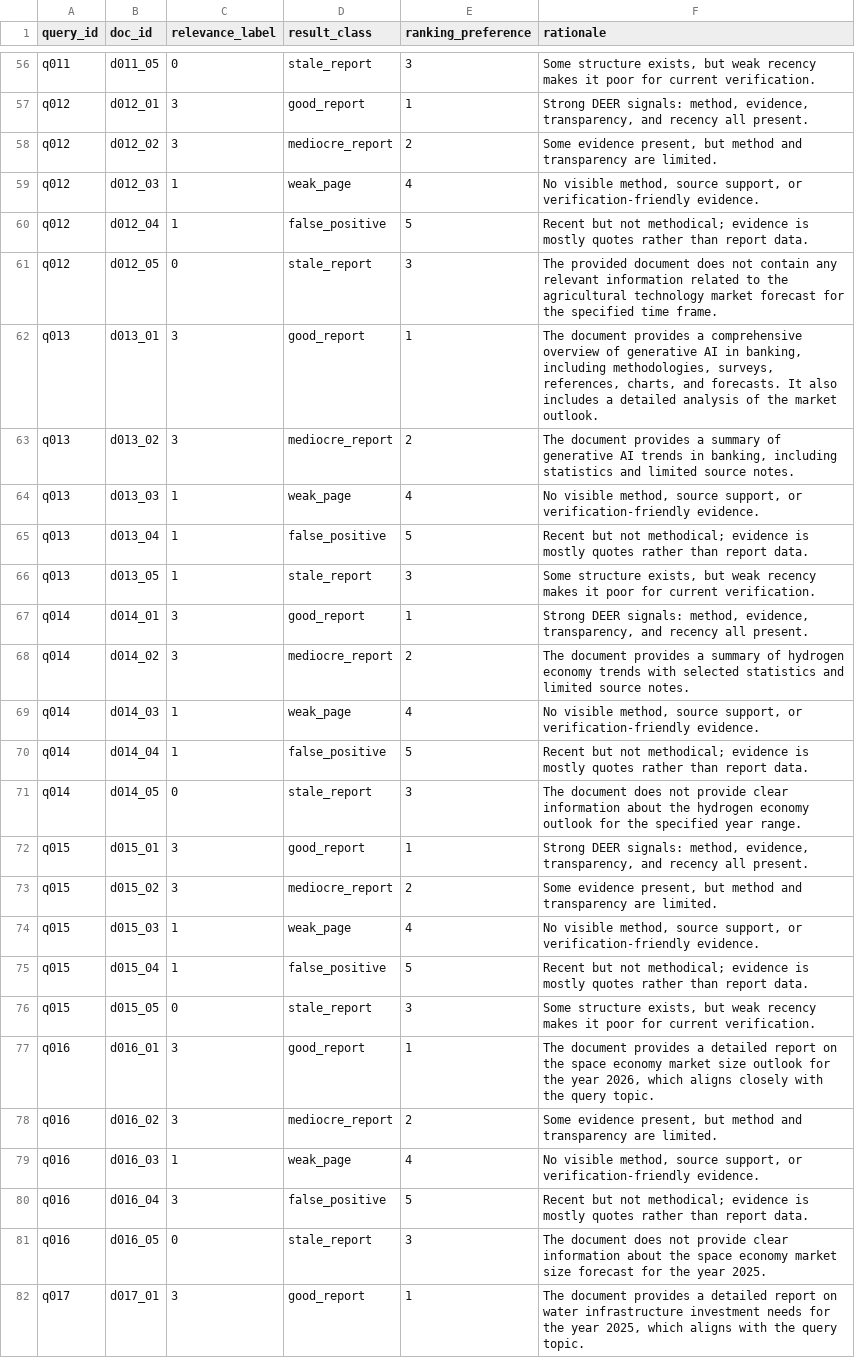
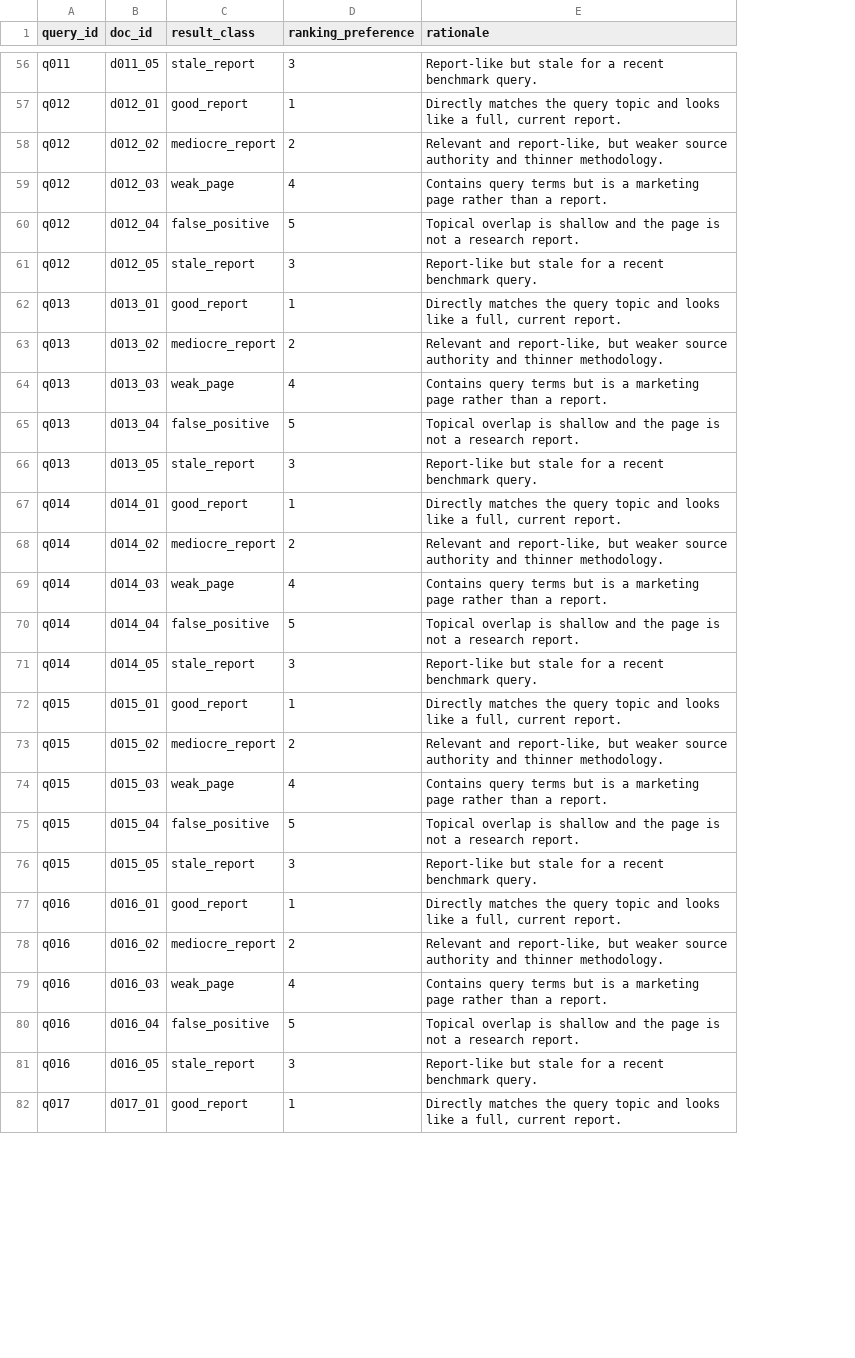
Before and after one commit to ykhher/AI-assisted-report-search-and-evaluating-agent, a CSV file: data/curated_benchmark/retrieval_annotations.csv, drawn as a sheet; only a part is shown, gaps mark what is left out; removed rows and columns are numbered as before the commit, all else as after; the diff covers the shown part only; the diff names each change by its address in the sheet, - before the commit and + after, or states it on an @@ line.

```diff
--- a/data/curated_benchmark/retrieval_annotations.csv
+++ b/data/curated_benchmark/retrieval_annotations.csv
-column C (relevance_label), rows 56-82: 0 | 3 | 3 | 1 | 1 | 0 | 3 | 3 | 1 | 1 | 1 | 3 | 3 | 1 | 1 | 0 | 3 | 3 | 1 | 1 | 0 | 3 | 3 | 1 | 3 | 0 | 3
-E56 (rationale): Some structure exists, but weak recency makes it poor for current verification.
+E56 (rationale): Report-like but stale for a recent benchmark query.
-E57 (rationale): Strong DEER signals: method, evidence, transparency, and recency all present.
+E57 (rationale): Directly matches the query topic and looks like a full, current report.
-E58 (rationale): Some evidence present, but method and transparency are limited.
+E58 (rationale): Relevant and report-like, but weaker source authority and thinner methodology.
-E59 (rationale): No visible method, source support, or verification-friendly evidence.
+E59 (rationale): Contains query terms but is a marketing page rather than a report.
-E60 (rationale): Recent but not methodical; evidence is mostly quotes rather than report data.
+E60 (rationale): Topical overlap is shallow and the page is not a research report.
-E61 (rationale): The provided document does not contain any relevant information related to the agricultural technology market forecast for the specified time frame.
+E61 (rationale): Report-like but stale for a recent benchmark query.
-E62 (rationale): The document provides a comprehensive overview of generative AI in banking, including methodologies, surveys, references, charts, and forecasts. It also includes a detailed analysis of the market outlook.
+E62 (rationale): Directly matches the query topic and looks like a full, current report.
-E63 (rationale): The document provides a summary of generative AI trends in banking, including statistics and limited source notes.
+E63 (rationale): Relevant and report-like, but weaker source authority and thinner methodology.
-E64 (rationale): No visible method, source support, or verification-friendly evidence.
+E64 (rationale): Contains query terms but is a marketing page rather than a report.
-E65 (rationale): Recent but not methodical; evidence is mostly quotes rather than report data.
+E65 (rationale): Topical overlap is shallow and the page is not a research report.
-E66 (rationale): Some structure exists, but weak recency makes it poor for current verification.
+E66 (rationale): Report-like but stale for a recent benchmark query.
-E67 (rationale): Strong DEER signals: method, evidence, transparency, and recency all present.
+E67 (rationale): Directly matches the query topic and looks like a full, current report.
-E68 (rationale): The document provides a summary of hydrogen economy trends with selected statistics and limited source notes.
+E68 (rationale): Relevant and report-like, but weaker source authority and thinner methodology.
-E69 (rationale): No visible method, source support, or verification-friendly evidence.
+E69 (rationale): Contains query terms but is a marketing page rather than a report.
-E70 (rationale): Recent but not methodical; evidence is mostly quotes rather than report data.
+E70 (rationale): Topical overlap is shallow and the page is not a research report.
-E71 (rationale): The document does not provide clear information about the hydrogen economy outlook for the specified year range.
+E71 (rationale): Report-like but stale for a recent benchmark query.
-E72 (rationale): Strong DEER signals: method, evidence, transparency, and recency all present.
+E72 (rationale): Directly matches the query topic and looks like a full, current report.
-E73 (rationale): Some evidence present, but method and transparency are limited.
+E73 (rationale): Relevant and report-like, but weaker source authority and thinner methodology.
-E74 (rationale): No visible method, source support, or verification-friendly evidence.
+E74 (rationale): Contains query terms but is a marketing page rather than a report.
-E75 (rationale): Recent but not methodical; evidence is mostly quotes rather than report data.
+E75 (rationale): Topical overlap is shallow and the page is not a research report.
-E76 (rationale): Some structure exists, but weak recency makes it poor for current verification.
+E76 (rationale): Report-like but stale for a recent benchmark query.
-E77 (rationale): The document provides a detailed report on the space economy market size outlook for the year 2026, which aligns closely with the query topic.
+E77 (rationale): Directly matches the query topic and looks like a full, current report.
-E78 (rationale): Some evidence present, but method and transparency are limited.
+E78 (rationale): Relevant and report-like, but weaker source authority and thinner methodology.
-E79 (rationale): No visible method, source support, or verification-friendly evidence.
+E79 (rationale): Contains query terms but is a marketing page rather than a report.
-E80 (rationale): Recent but not methodical; evidence is mostly quotes rather than report data.
+E80 (rationale): Topical overlap is shallow and the page is not a research report.
-E81 (rationale): The document does not provide clear information about the space economy market size forecast for the year 2025.
+E81 (rationale): Report-like but stale for a recent benchmark query.
-E82 (rationale): The document provides a detailed report on water infrastructure investment needs for the year 2025, which aligns with the query topic.
+E82 (rationale): Directly matches the query topic and looks like a full, current report.
```
Also changed, not shown: 73 edited cells elsewhere in this file, data/curated_benchmark/quality_annotations.csv, 38 other files.
